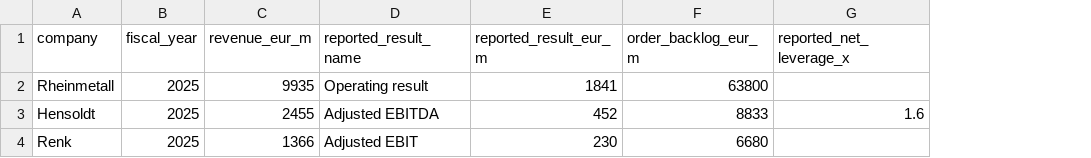
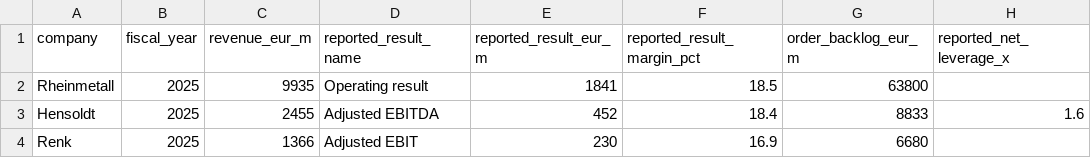
Before and after one commit to niklasmaurer29/european-defence-research, a CSV file: data/reported_fy2025_summary.csv, drawn as a sheet; only a part is shown; the diff names each change by its address in the sheet, - before the commit and + after, or states it on an @@ line.

```diff
--- a/data/reported_fy2025_summary.csv
+++ b/data/reported_fy2025_summary.csv
+column F (reported_result_margin_pct), rows 2-4: 18.5 | 18.4 | 16.9
```
Also changed, not shown: 2 other files.
